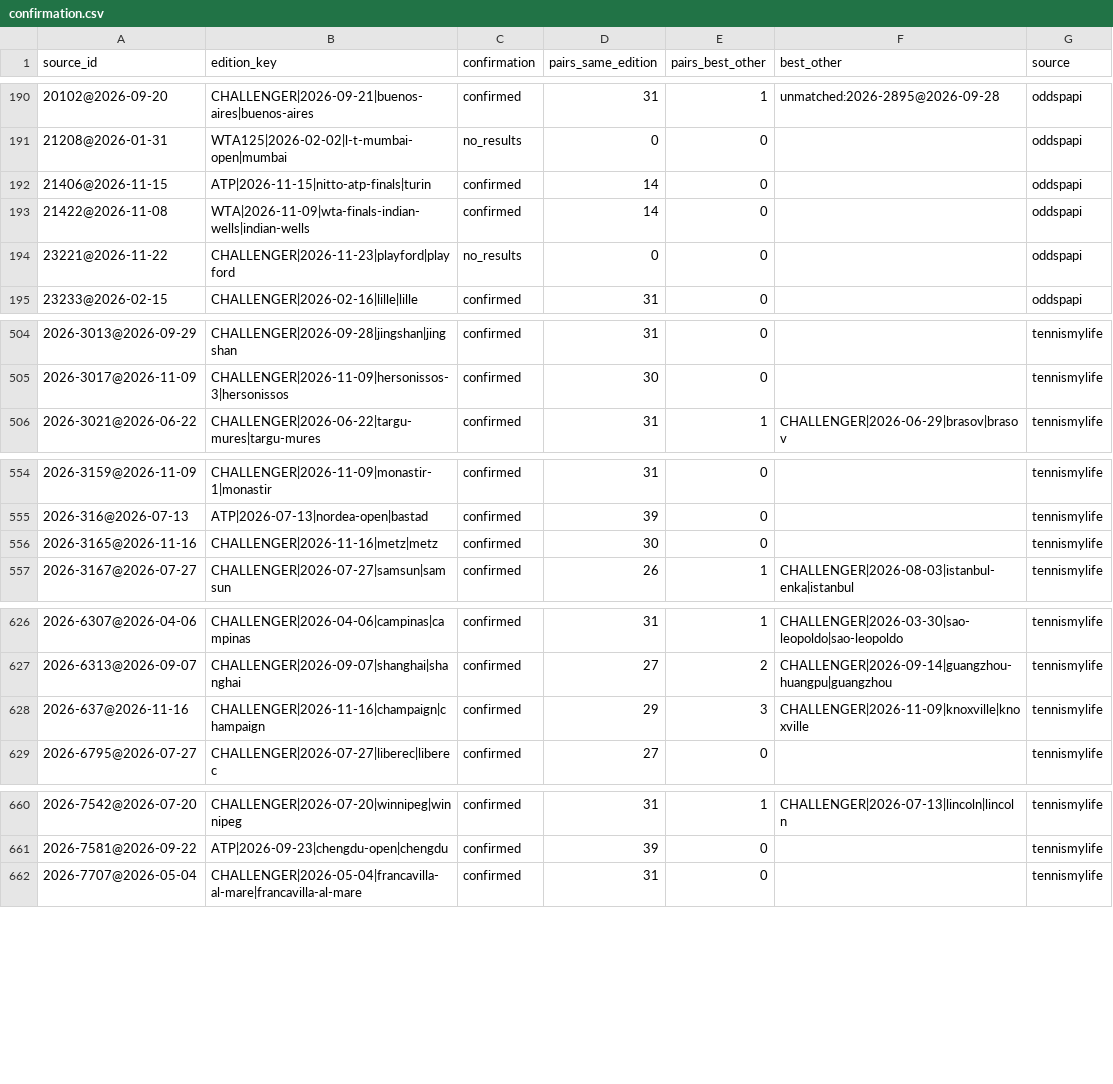
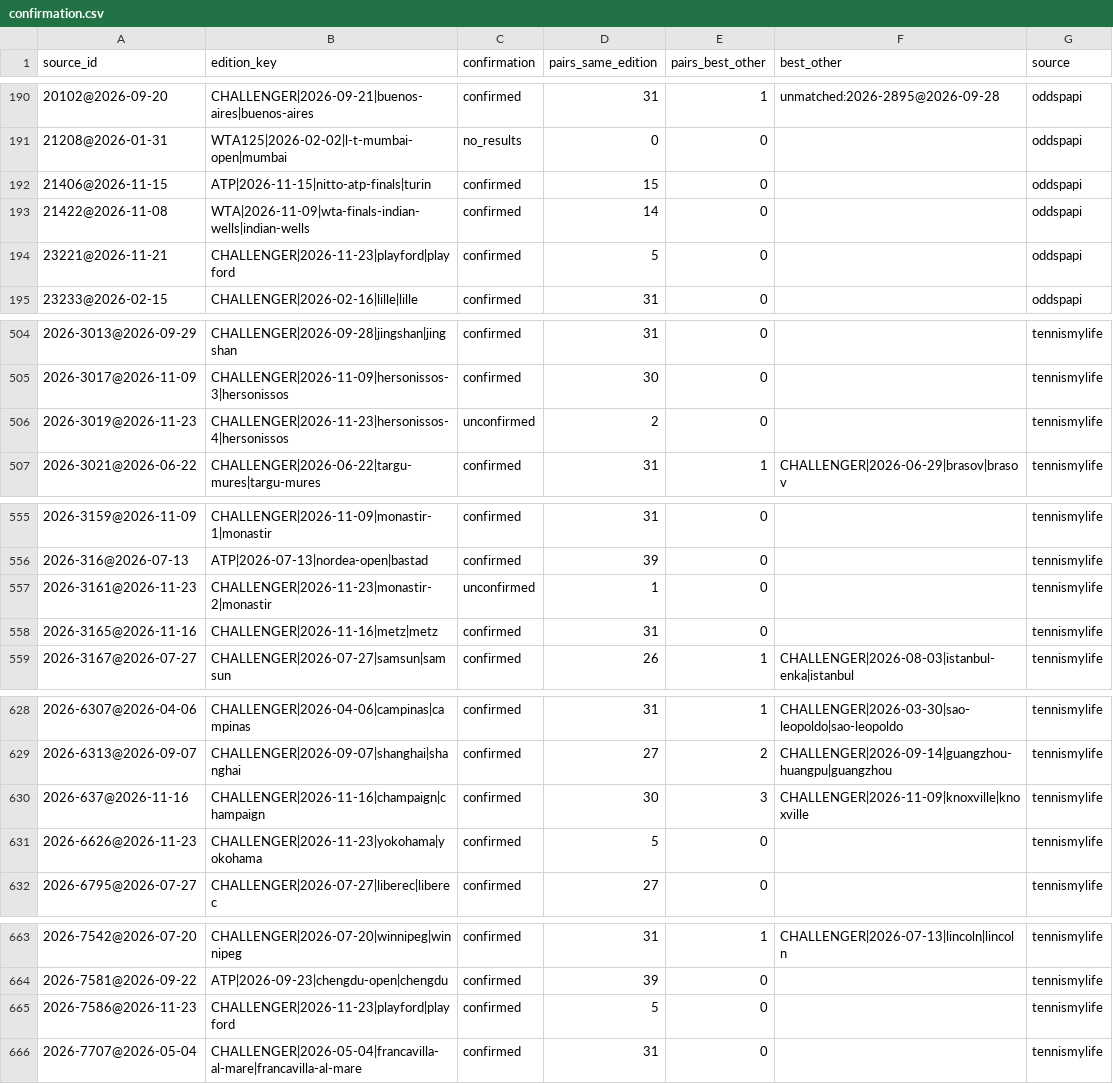
Before and after one commit to emarti13/Tennis_Quant_Lab_V5, a CSV file: context_registry/master_schedule/reconciliation/2026/confirmation.csv, drawn as a sheet; only a part is shown, gaps mark what is left out; the diff covers the shown part only.

```diff
--- a/context_registry/master_schedule/reconciliation/2026/confirmation.csv
+++ b/context_registry/master_schedule/reconciliation/2026/confirmation.csv
@@ -191,5 +191,5 @@ source_id,edition_key,confirmation,pairs_same_edition,pairs_best_other,best_othe
 21208@2026-01-31,WTA125|2026-02-02|l-t-mumbai-open|mumbai,no_results,0,0,,oddspapi
-21406@2026-11-15,ATP|2026-11-15|nitto-atp-finals|turin,confirmed,14,0,,oddspapi
+21406@2026-11-15,ATP|2026-11-15|nitto-atp-finals|turin,confirmed,15,0,,oddspapi
 21422@2026-11-08,WTA|2026-11-09|wta-finals-indian-wells|indian-wells,confirmed,14,0,,oddspapi
-23221@2026-11-22,CHALLENGER|2026-11-23|playford|playford,no_results,0,0,,oddspapi
+23221@2026-11-21,CHALLENGER|2026-11-23|playford|playford,confirmed,5,0,,oddspapi
 23233@2026-02-15,CHALLENGER|2026-02-16|lille|lille,confirmed,31,0,,oddspapi
@@ -505,2 +505,3 @@ source_id,edition_key,confirmation,pairs_same_edition,pairs_best_other,best_othe
 2026-3017@2026-11-09,CHALLENGER|2026-11-09|hersonissos-3|hersonissos,confirmed,30,0,,tennismylife
+2026-3019@2026-11-23,CHALLENGER|2026-11-23|hersonissos-4|hersonissos,unconfirmed,2,0,,tennismylife
 2026-3021@2026-06-22,CHALLENGER|2026-06-22|targu-mures|targu-mures,confirmed,31,1,CHALLENGER|2026-06-29|brasov|brasov,tennismylife
@@ -555,3 +556,4 @@ source_id,edition_key,confirmation,pairs_same_edition,pairs_best_other,best_othe
 2026-316@2026-07-13,ATP|2026-07-13|nordea-open|bastad,confirmed,39,0,,tennismylife
-2026-3165@2026-11-16,CHALLENGER|2026-11-16|metz|metz,confirmed,30,0,,tennismylife
+2026-3161@2026-11-23,CHALLENGER|2026-11-23|monastir-2|monastir,unconfirmed,1,0,,tennismylife
+2026-3165@2026-11-16,CHALLENGER|2026-11-16|metz|metz,confirmed,31,0,,tennismylife
 2026-3167@2026-07-27,CHALLENGER|2026-07-27|samsun|samsun,confirmed,26,1,CHALLENGER|2026-08-03|istanbul-enka|istanbul,tennismylife
@@ -627,3 +629,4 @@ source_id,edition_key,confirmation,pairs_same_edition,pairs_best_other,best_othe
 2026-6313@2026-09-07,CHALLENGER|2026-09-07|shanghai|shanghai,confirmed,27,2,CHALLENGER|2026-09-14|guangzhou-huangpu|guangzhou,tennismylife
-2026-637@2026-11-16,CHALLENGER|2026-11-16|champaign|champaign,confirmed,29,3,CHALLENGER|2026-11-09|knoxville|knoxville,tennismylife
+2026-637@2026-11-16,CHALLENGER|2026-11-16|champaign|champaign,confirmed,30,3,CHALLENGER|2026-11-09|knoxville|knoxville,tennismylife
+2026-6626@2026-11-23,CHALLENGER|2026-11-23|yokohama|yokohama,confirmed,5,0,,tennismylife
 2026-6795@2026-07-27,CHALLENGER|2026-07-27|liberec|liberec,confirmed,27,0,,tennismylife
@@ -661,2 +664,3 @@ source_id,edition_key,confirmation,pairs_same_edition,pairs_best_other,best_othe
 2026-7581@2026-09-22,ATP|2026-09-23|chengdu-open|chengdu,confirmed,39,0,,tennismylife
+2026-7586@2026-11-23,CHALLENGER|2026-11-23|playford|playford,confirmed,5,0,,tennismylife
 2026-7707@2026-05-04,CHALLENGER|2026-05-04|francavilla-al-mare|francavilla-al-mare,confirmed,31,0,,tennismylife
```
Also changed, not shown: 14 edited cells elsewhere in this file, context_registry/master_schedule/crosswalk_tennismylife.csv, context_registry/master_schedule/reconciliation/2026/tennismylife_matches.csv, 17 other files.
